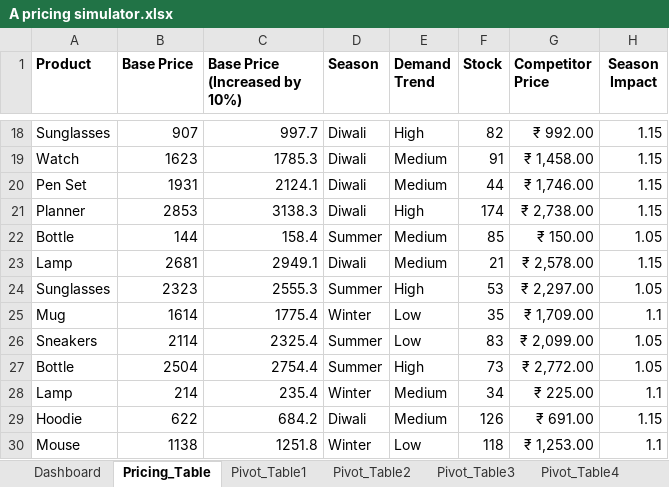
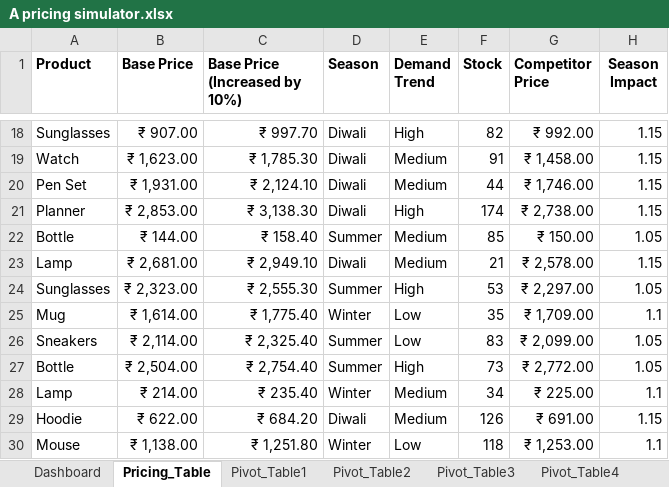
Before and after one commit to sanjPixelPioneer/Pricing_Simulator, an Excel workbook: A pricing simulator.xlsx, sheet Pricing_Table, drawn as a sheet; only a part is shown, gaps mark what is left out; values as stored, in another font and other column widths than the file's, no borders; conditional formats not drawn; the diff covers the shown part only; the diff names each change by its address in the sheet, - before the commit and + after, or states it on an @@ line.

```diff
--- a/A pricing simulator.xlsx (sheet Pricing_Table)
+++ b/A pricing simulator.xlsx (sheet Pricing_Table)
-B18 (Base Price): 907
+B18 (Base Price): ₹ 907.00
-C18 (Base Price (Increased by 10%)): 997.7
+C18 (Base Price (Increased by 10%)): ₹ 997.70
-B19 (Base Price): 1623
+B19 (Base Price): ₹ 1,623.00
-C19 (Base Price (Increased by 10%)): 1785.3
+C19 (Base Price (Increased by 10%)): ₹ 1,785.30
-B20 (Base Price): 1931
+B20 (Base Price): ₹ 1,931.00
-C20 (Base Price (Increased by 10%)): 2124.1
+C20 (Base Price (Increased by 10%)): ₹ 2,124.10
-B21 (Base Price): 2853
+B21 (Base Price): ₹ 2,853.00
-C21 (Base Price (Increased by 10%)): 3138.3
+C21 (Base Price (Increased by 10%)): ₹ 3,138.30
-B22 (Base Price): 144
+B22 (Base Price): ₹ 144.00
-C22 (Base Price (Increased by 10%)): 158.4
+C22 (Base Price (Increased by 10%)): ₹ 158.40
-B23 (Base Price): 2681
+B23 (Base Price): ₹ 2,681.00
-C23 (Base Price (Increased by 10%)): 2949.1
+C23 (Base Price (Increased by 10%)): ₹ 2,949.10
-B24 (Base Price): 2323
+B24 (Base Price): ₹ 2,323.00
-C24 (Base Price (Increased by 10%)): 2555.3
+C24 (Base Price (Increased by 10%)): ₹ 2,555.30
-B25 (Base Price): 1614
+B25 (Base Price): ₹ 1,614.00
-C25 (Base Price (Increased by 10%)): 1775.4
+C25 (Base Price (Increased by 10%)): ₹ 1,775.40
-B26 (Base Price): 2114
+B26 (Base Price): ₹ 2,114.00
-C26 (Base Price (Increased by 10%)): 2325.4
+C26 (Base Price (Increased by 10%)): ₹ 2,325.40
-B27 (Base Price): 2504
+B27 (Base Price): ₹ 2,504.00
-C27 (Base Price (Increased by 10%)): 2754.4
+C27 (Base Price (Increased by 10%)): ₹ 2,754.40
-B28 (Base Price): 214
+B28 (Base Price): ₹ 214.00
-C28 (Base Price (Increased by 10%)): 235.4
+C28 (Base Price (Increased by 10%)): ₹ 235.40
-B29 (Base Price): 622
+B29 (Base Price): ₹ 622.00
-C29 (Base Price (Increased by 10%)): 684.2
+C29 (Base Price (Increased by 10%)): ₹ 684.20
-B30 (Base Price): 1138
+B30 (Base Price): ₹ 1,138.00
-C30 (Base Price (Increased by 10%)): 1251.8
+C30 (Base Price (Increased by 10%)): ₹ 1,251.80
```
Also changed, not shown: 32 edited cells elsewhere in this sheet, charts or pictures.
